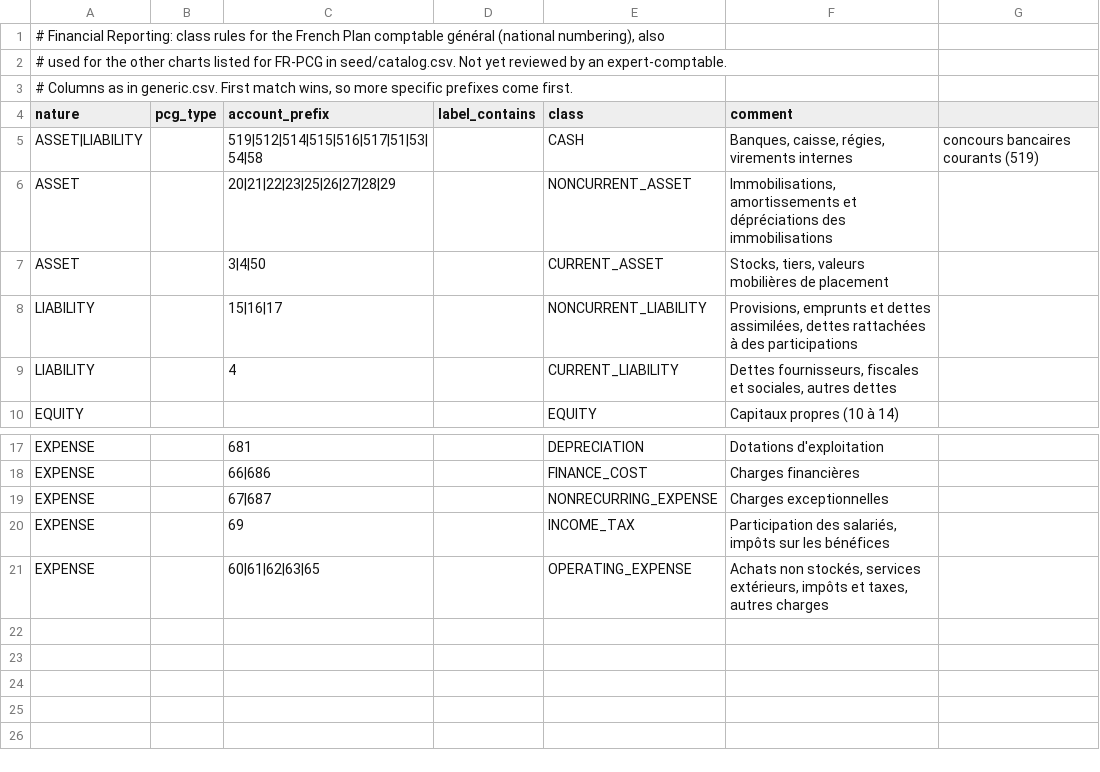
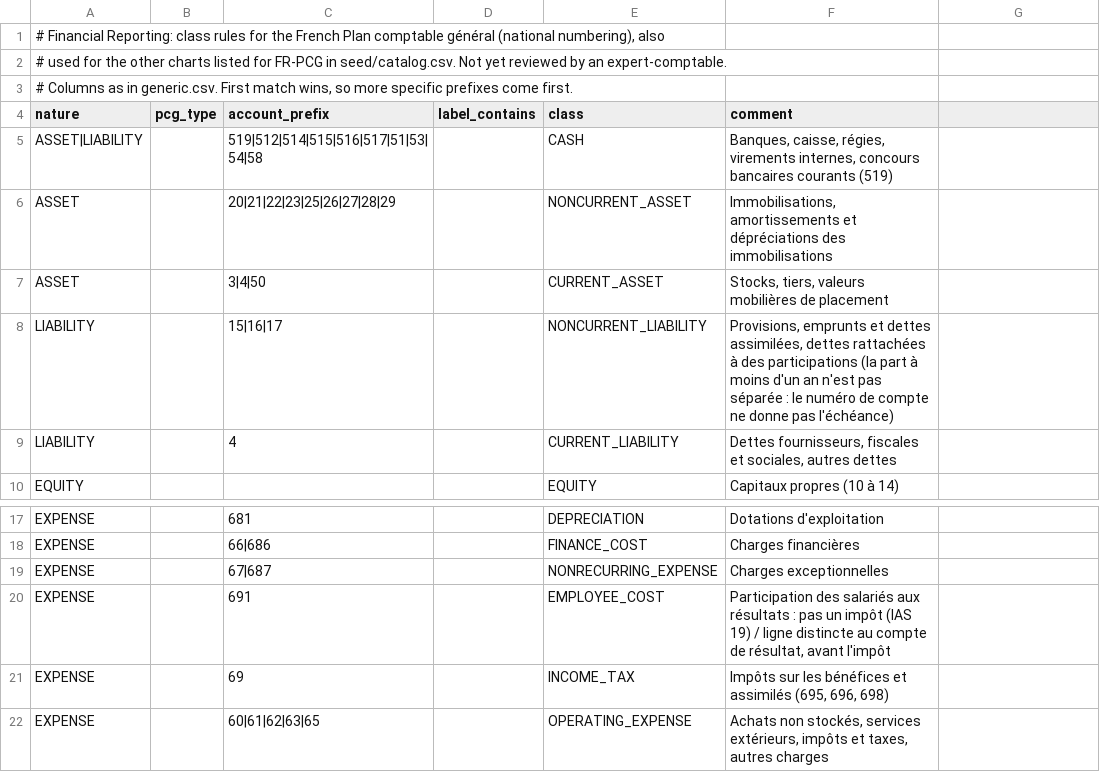
Before and after one commit to mike-wallis/dolibarr-anychartlab, a CSV file: seed/classes/FR-PCG.csv, drawn as a sheet; only a part is shown, gaps mark what is left out.

```diff
--- a/seed/classes/FR-PCG.csv
+++ b/seed/classes/FR-PCG.csv
@@ -4,6 +4,6 @@
 nature;pcg_type;account_prefix;label_contains;class;comment
-ASSET|LIABILITY;;519|512|514|515|516|517|51|53|54|58;;CASH;Banques, caisse, régies, virements internes; concours bancaires courants (519)
+ASSET|LIABILITY;;519|512|514|515|516|517|51|53|54|58;;CASH;Banques, caisse, régies, virements internes, concours bancaires courants (519)
 ASSET;;20|21|22|23|25|26|27|28|29;;NONCURRENT_ASSET;Immobilisations, amortissements et dépréciations des immobilisations
 ASSET;;3|4|50;;CURRENT_ASSET;Stocks, tiers, valeurs mobilières de placement
-LIABILITY;;15|16|17;;NONCURRENT_LIABILITY;Provisions, emprunts et dettes assimilées, dettes rattachées à des participations
+LIABILITY;;15|16|17;;NONCURRENT_LIABILITY;Provisions, emprunts et dettes assimilées, dettes rattachées à des participations (la part à moins d'un an n'est pas séparée : le numéro de compte ne donne pas l'échéance)
 LIABILITY;;4;;CURRENT_LIABILITY;Dettes fournisseurs, fiscales et sociales, autres dettes
@@ -19,3 +19,4 @@ EXPENSE;;66|686;;FINANCE_COST;Charges financières
 EXPENSE;;67|687;;NONRECURRING_EXPENSE;Charges exceptionnelles
-EXPENSE;;69;;INCOME_TAX;Participation des salariés, impôts sur les bénéfices
+EXPENSE;;691;;EMPLOYEE_COST;Participation des salariés aux résultats : pas un impôt (IAS 19) / ligne distincte au compte de résultat, avant l'impôt
+EXPENSE;;69;;INCOME_TAX;Impôts sur les bénéfices et assimilés (695, 696, 698)
 EXPENSE;;60|61|62|63|65;;OPERATING_EXPENSE;Achats non stockés, services extérieurs, impôts et taxes, autres charges
```
Also changed, not shown: seed/FR-PCG.csv, seed/classes/frameworks/FR.csv, 5 other files.
